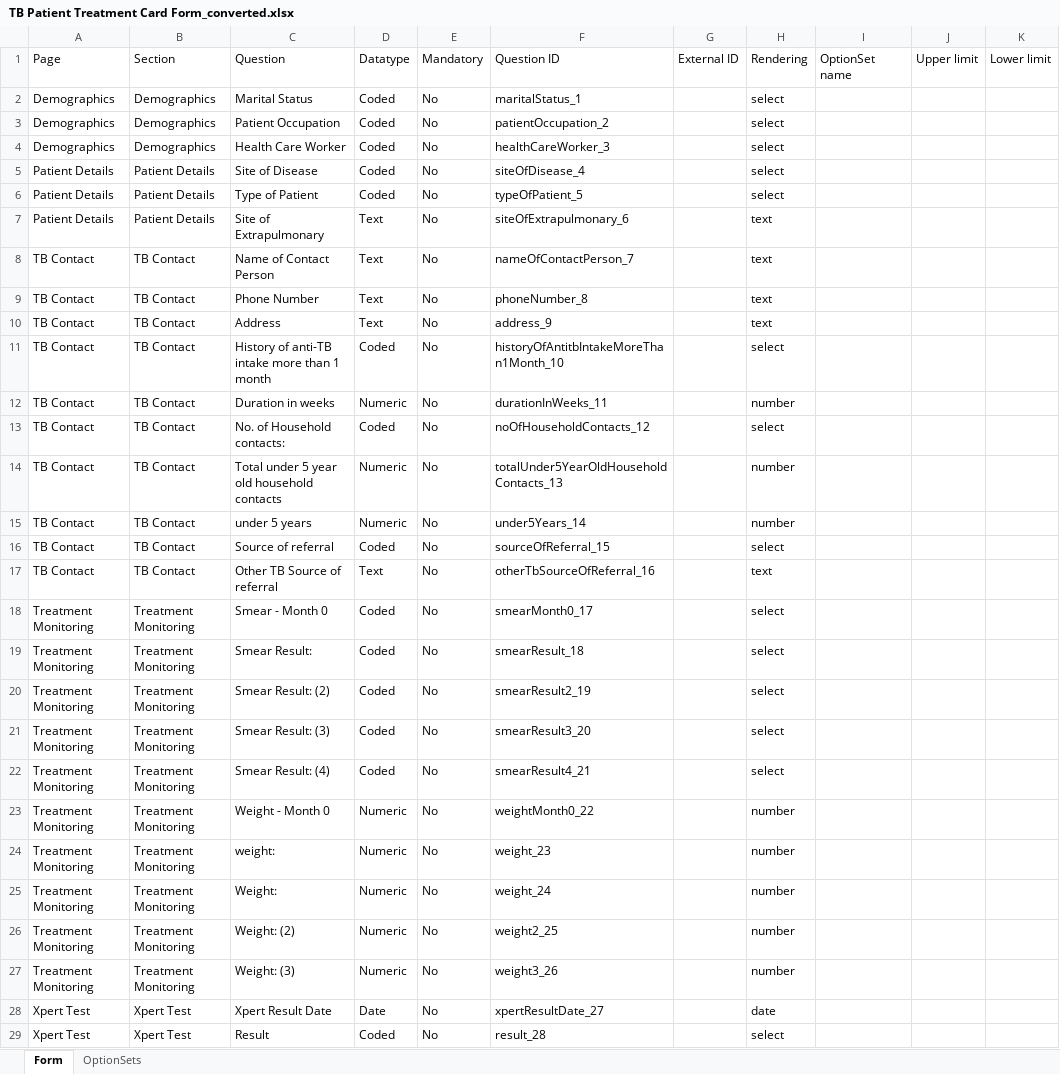
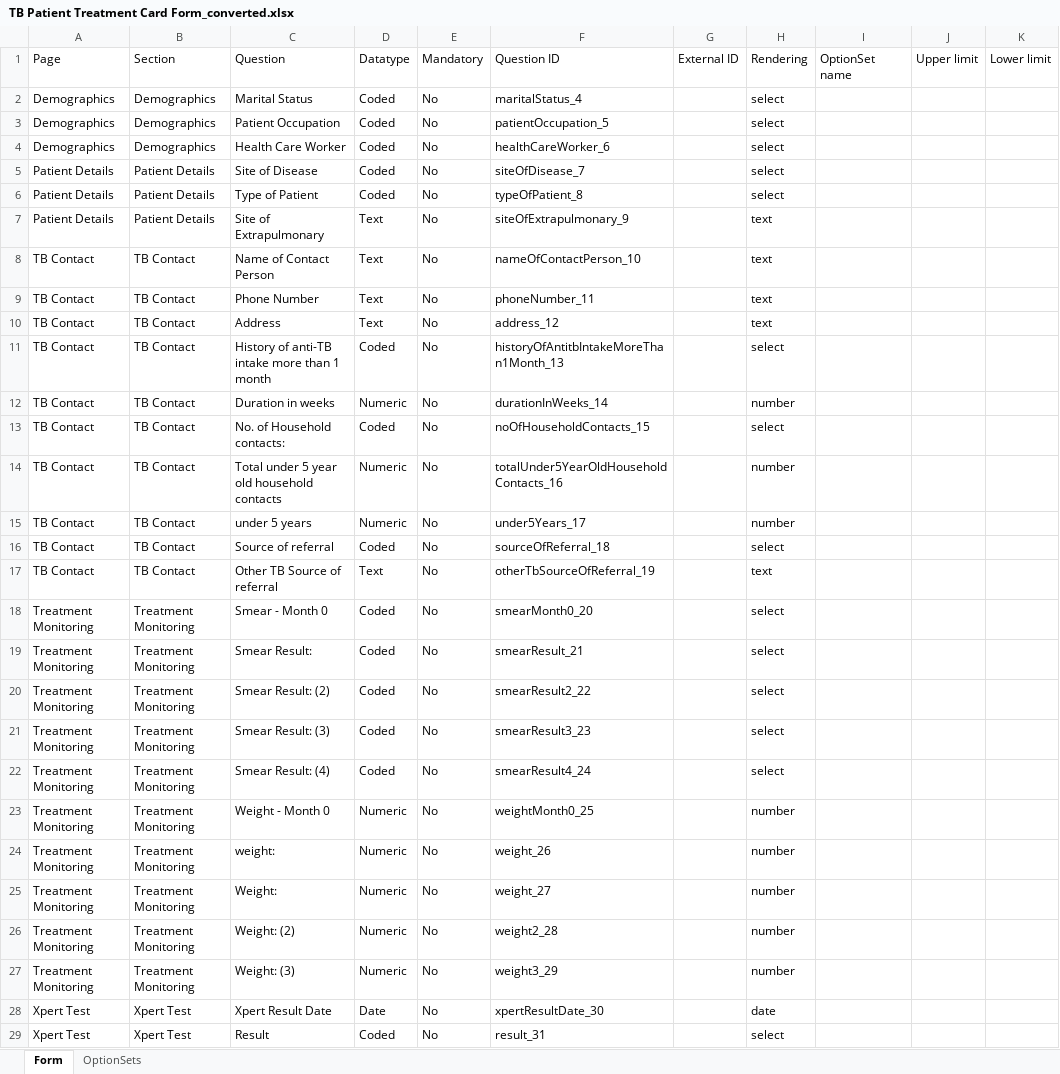
Before and after one commit to nmrs-nigeria/O3, an Excel workbook: converted/TB Patient Treatment Card Form_converted.xlsx, sheet Form, drawn as a sheet; only a part is shown; values as stored, in another font and other column widths than the file's, no borders; the diff covers the shown part only; the diff names each change by its address in the sheet, - before the commit and + after, or states it on an @@ line.

```diff
--- a/converted/TB Patient Treatment Card Form_converted.xlsx (sheet Form)
+++ b/converted/TB Patient Treatment Card Form_converted.xlsx (sheet Form)
-F2: maritalStatus_1
+F2: maritalStatus_4
-F3: patientOccupation_2
+F3: patientOccupation_5
-F4: healthCareWorker_3
+F4: healthCareWorker_6
-F5: siteOfDisease_4
+F5: siteOfDisease_7
-F6: typeOfPatient_5
+F6: typeOfPatient_8
-F7: siteOfExtrapulmonary_6
+F7: siteOfExtrapulmonary_9
-F8: nameOfContactPerson_7
+F8: nameOfContactPerson_10
-F9: phoneNumber_8
+F9: phoneNumber_11
-F10: address_9
+F10: address_12
-F11: historyOfAntitbIntakeMoreThan1Month_10
+F11: historyOfAntitbIntakeMoreThan1Month_13
-F12: durationInWeeks_11
+F12: durationInWeeks_14
-F13: noOfHouseholdContacts_12
+F13: noOfHouseholdContacts_15
-F14: totalUnder5YearOldHouseholdContacts_13
+F14: totalUnder5YearOldHouseholdContacts_16
-F15: under5Years_14
+F15: under5Years_17
-F16: sourceOfReferral_15
+F16: sourceOfReferral_18
-F17: otherTbSourceOfReferral_16
+F17: otherTbSourceOfReferral_19
-F18: smearMonth0_17
+F18: smearMonth0_20
-F19: smearResult_18
+F19: smearResult_21
-F20: smearResult2_19
+F20: smearResult2_22
-F21: smearResult3_20
+F21: smearResult3_23
-F22: smearResult4_21
+F22: smearResult4_24
-F23: weightMonth0_22
+F23: weightMonth0_25
-F24: weight_23
+F24: weight_26
-F25: weight_24
+F25: weight_27
-F26: weight2_25
+F26: weight2_28
-F27: weight3_26
+F27: weight3_29
-F28: xpertResultDate_27
+F28: xpertResultDate_30
-F29: result_28
+F29: result_31
```
Also changed, not shown: 18 edited cells elsewhere in this sheet, 7 other files.
